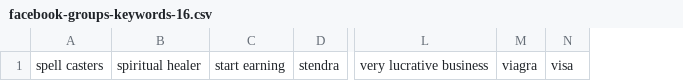
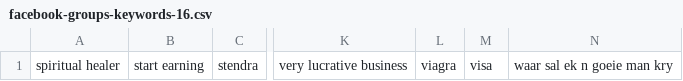
Before and after one commit to mitchellkrogza/Global-List-Facebook-Groups-Keyword-Moderation-Alerts, a CSV file: facebook-groups-keywords-16.csv, drawn as a sheet; only a part is shown, gaps mark what is left out; removed rows and columns are numbered as before the commit, all else as after; the diff names each change by its address in the sheet, - before the commit and + after, or states it on an @@ line.

```diff
--- a/facebook-groups-keywords-16.csv
+++ b/facebook-groups-keywords-16.csv
-column A, row 1: spell casters
+column N, row 1: waar sal ek n goeie man kry
```
Also changed, not shown: facebook-groups-keywords-15.csv, facebook-groups-keywords-17.csv, 17 other files.
